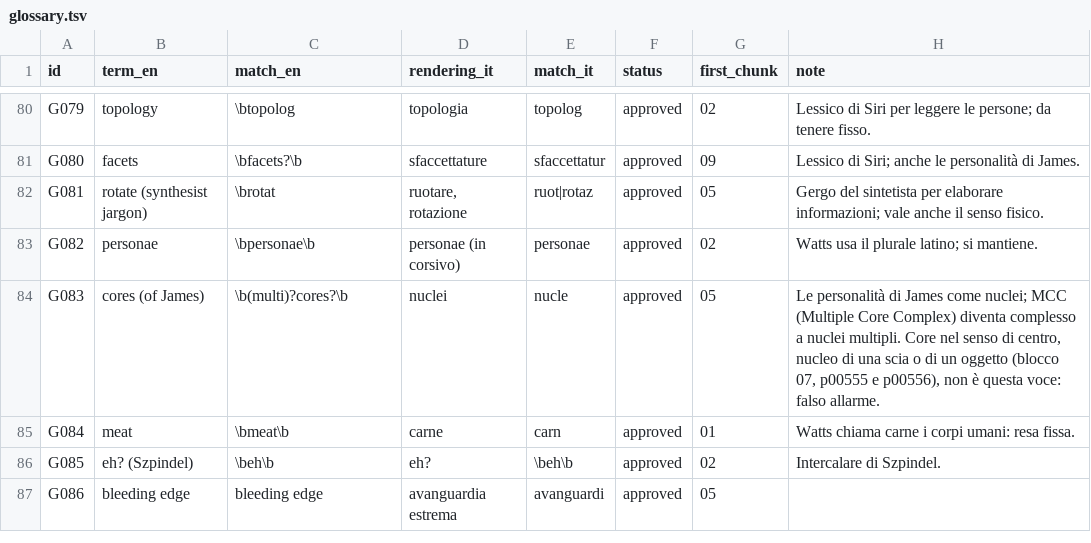
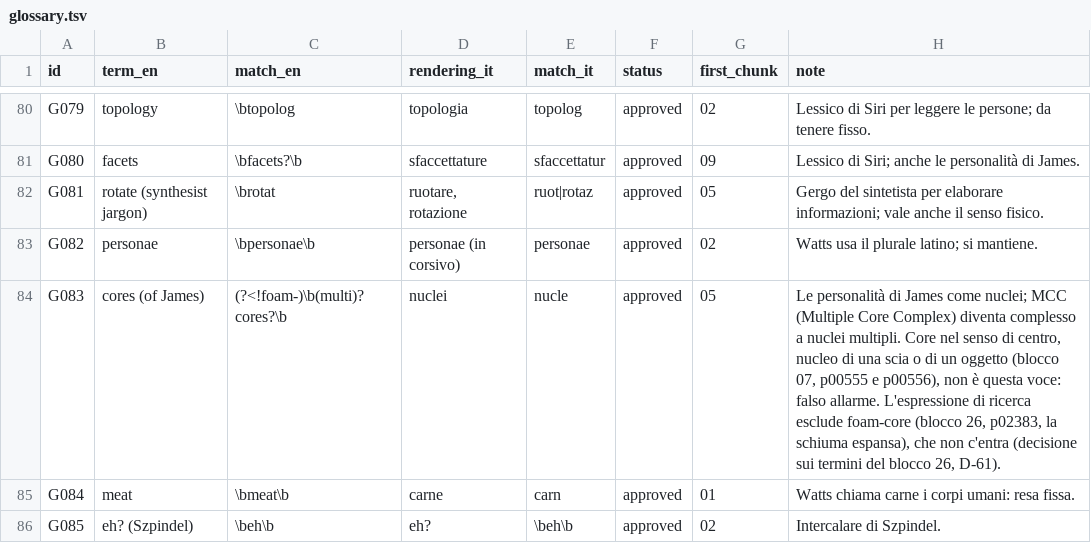
Before and after one commit to lucavd/blindsight_ita, a TSV file: docs/glossary.tsv, drawn as a sheet; only a part is shown, gaps mark what is left out; the shorter side is filled out with more unchanged rows.

```diff
--- a/docs/glossary.tsv
+++ b/docs/glossary.tsv
@@ -83,3 +83,3 @@ G081	rotate (synthesist jargon)	\brotat	ruotare, rotazione	ruot|rotaz	approved	0
 G082	personae	\bpersonae\b	personae (in corsivo)	personae	approved	02	Watts usa il plurale latino; si mantiene.
-G083	cores (of James)	\b(multi)?cores?\b	nuclei	nucle	approved	05	Le personalità di James come nuclei; MCC (Multiple Core Complex) diventa complesso a nuclei multipli. Core nel senso di centro, nucleo di una scia o di un oggetto (blocco 07, p00555 e p00556), non è questa voce: falso allarme.
+G083	cores (of James)	(?<!foam-)\b(multi)?cores?\b	nuclei	nucle	approved	05	Le personalità di James come nuclei; MCC (Multiple Core Complex) diventa complesso a nuclei multipli. Core nel senso di centro, nucleo di una scia o di un oggetto (blocco 07, p00555 e p00556), non è questa voce: falso allarme. L'espressione di ricerca esclude foam-core (blocco 26, p02383, la schiuma espansa), che non c'entra (decisione sui termini del blocco 26, D-61).
 G084	meat	\bmeat\b	carne	carn	approved	01	Watts chiama carne i corpi umani: resa fissa.
```
Also changed, not shown: 5 other files.
